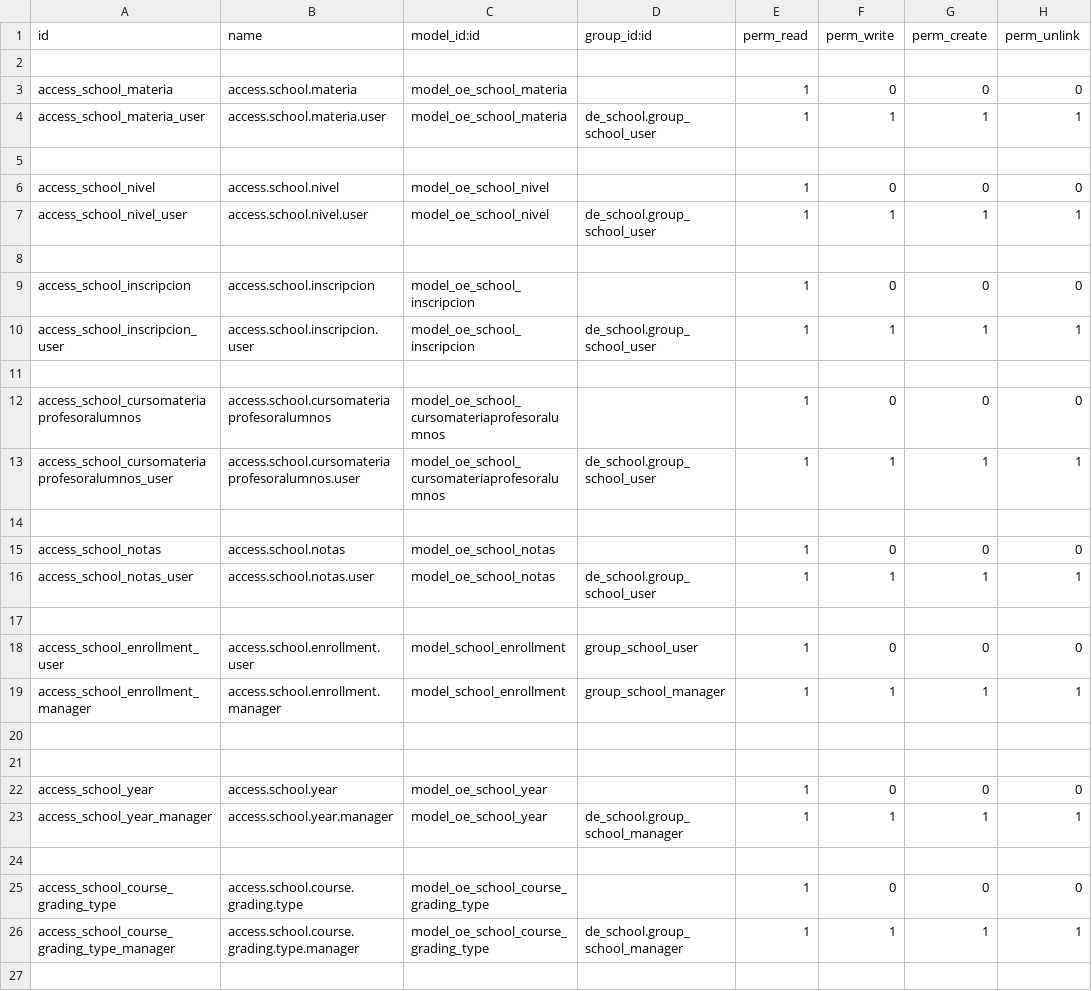
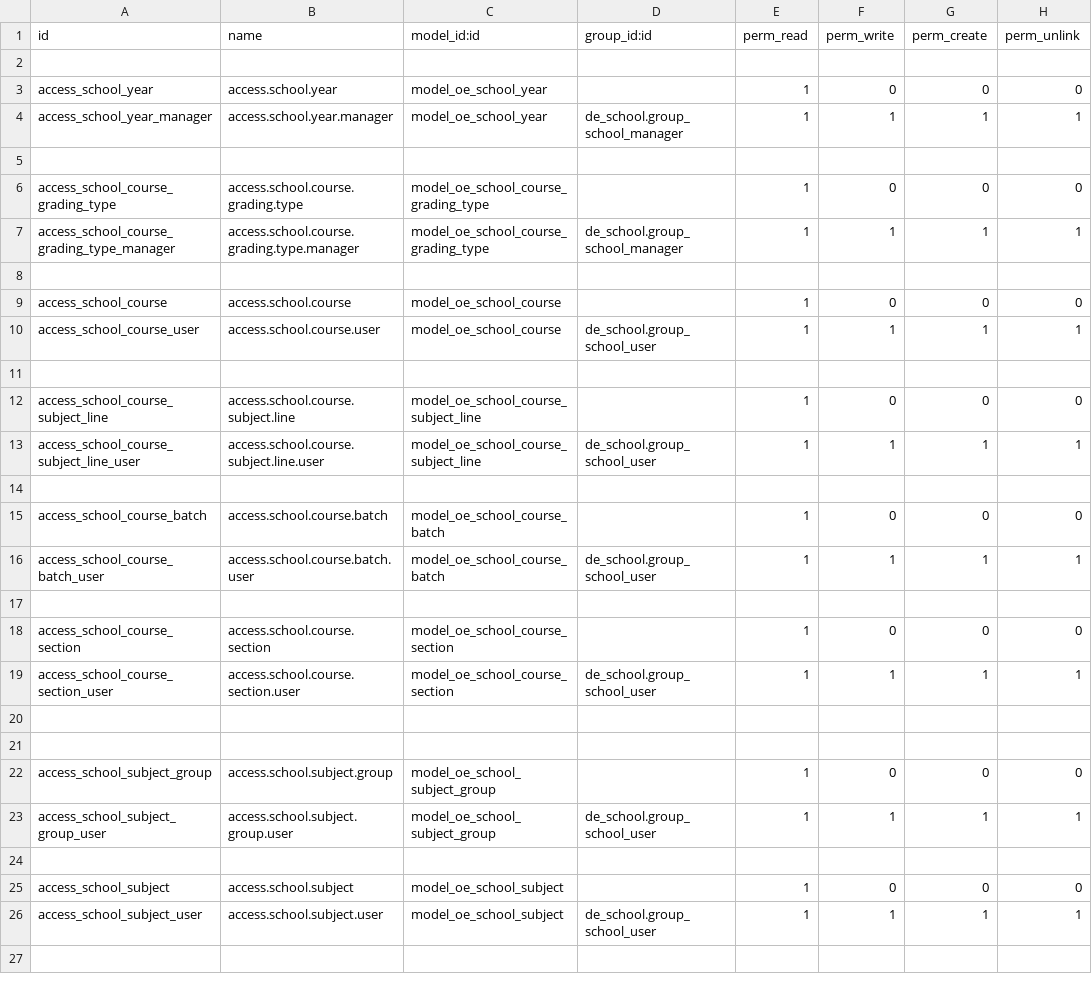
Before and after one commit to titocarlos080/modulo_colV2, a CSV file: security/ir.model.access.csv, drawn as a sheet; only a part is shown; the shorter side is filled out with more unchanged rows; the diff names each change by its address in the sheet, - before the commit and + after, or states it on an @@ line.

Commit message:
cambios en  security/ir.model.access.csv

```diff
--- a/security/ir.model.access.csv
+++ b/security/ir.model.access.csv
-row 3: access_school_materia | access.school.materia | model_oe_school_materia |  | 1 | 0 | 0 | 0
-row 4: access_school_materia_user | access.school.materia.user | model_oe_school_materia | de_school.group_school_user | 1 | 1 | 1 | 1
-row 5: (empty)
-row 6: access_school_nivel | access.school.nivel | model_oe_school_nivel |  | 1 | 0 | 0 | 0
-row 7: access_school_nivel_user | access.school.nivel.user | model_oe_school_nivel | de_school.group_school_user | 1 | 1 | 1 | 1
-row 8: (empty)
-row 9: access_school_inscripcion | access.school.inscripcion | model_oe_school_inscripcion |  | 1 | 0 | 0 | 0
-row 10: access_school_inscripcion_user | access.school.inscripcion.user | model_oe_school_inscripcion | de_school.group_school_user | 1 | 1 | 1 | 1
-row 11: (empty)
-row 12: access_school_cursomateriaprofesoralumnos | access.school.cursomateriaprofesoralumnos | model_oe_school_cursomateriaprofesoralumnos |  | 1 | 0 | 0 | 0
-row 13: access_school_cursomateriaprofesoralumnos_user | access.school.cursomateriaprofesoralumnos.user | model_oe_school_cursomateriaprofesoralumnos | de_school.group_school_user | 1 | 1 | 1 | 1
-row 14: (empty)
-row 15: access_school_notas | access.school.notas | model_oe_school_notas |  | 1 | 0 | 0 | 0
-row 16: access_school_notas_user | access.school.notas.user | model_oe_school_notas | de_school.group_school_user | 1 | 1 | 1 | 1
-row 17: (empty)
-row 18: access_school_enrollment_user | access.school.enrollment.user | model_school_enrollment | group_school_user | 1 | 0 | 0 | 0
-row 19: access_school_enrollment_manager | access.school.enrollment.manager | model_school_enrollment | group_school_manager | 1 | 1 | 1 | 1
-row 20: (empty)
-row 21: (empty)
```
